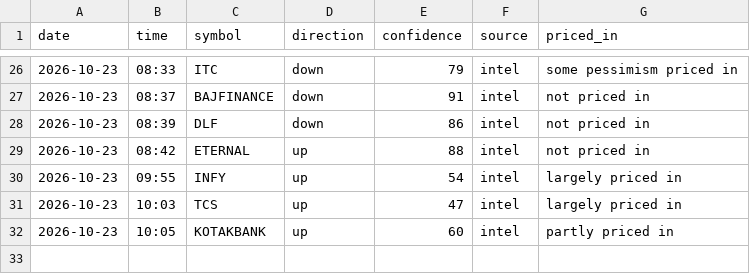
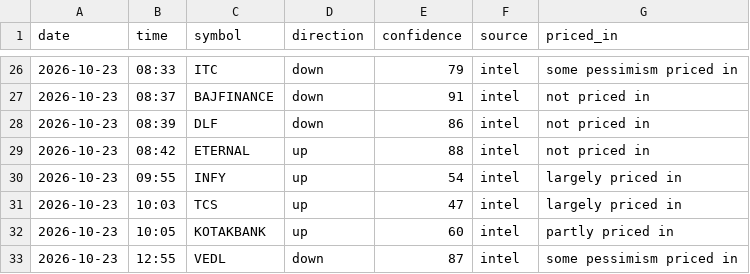
Before and after one commit to vishnupadma007-oss/Stock-market-scanner-of-India, a CSV file: journal/news_ideas.csv, drawn as a sheet; only a part is shown, gaps mark what is left out.

```diff
--- a/journal/news_ideas.csv
+++ b/journal/news_ideas.csv
@@ -32 +32,2 @@ date,time,symbol,direction,confidence,source,priced_in
 2026-10-23,10:05,KOTAKBANK,up,60,intel,partly priced in
+2026-10-23,12:55,VEDL,down,87,intel,some pessimism priced in
```
Also changed, not shown: 1 other file.
